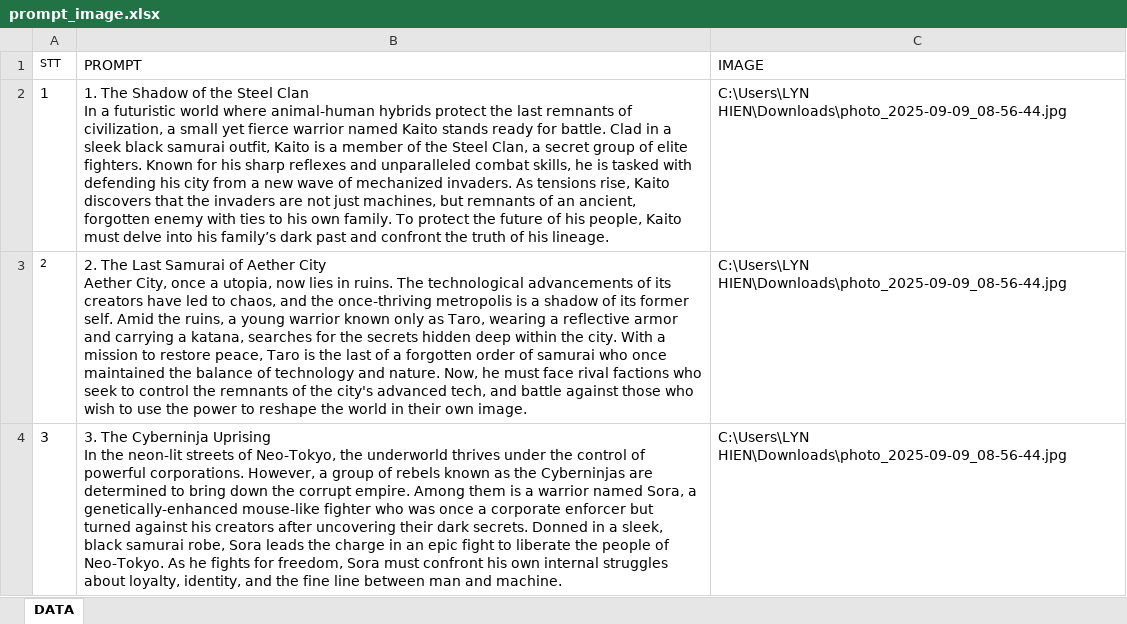
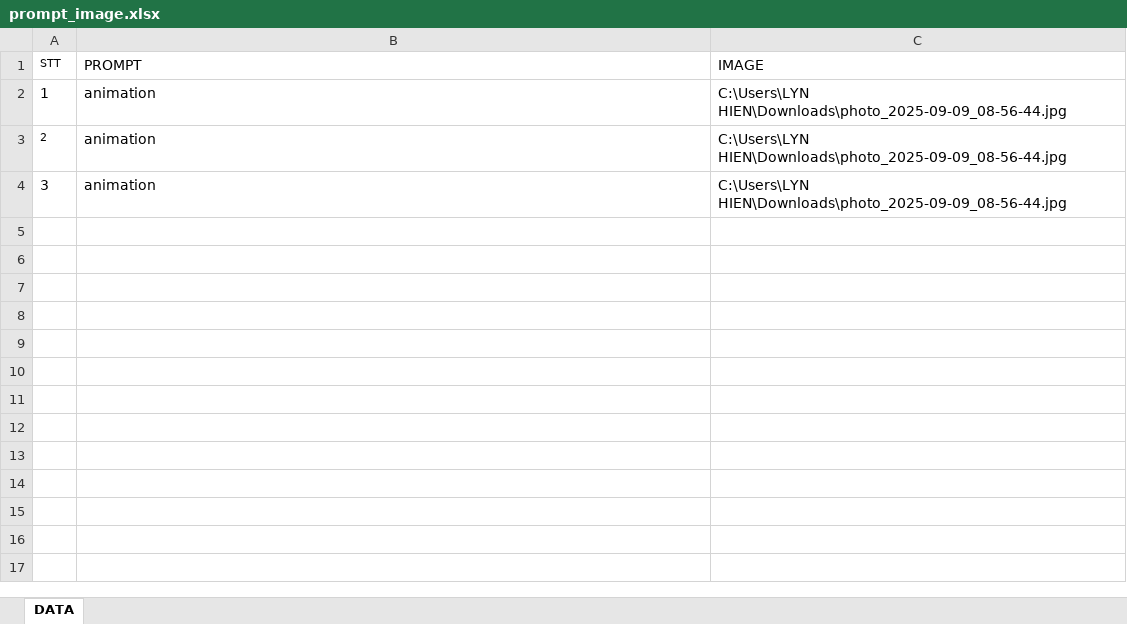
Before and after one commit to QuocHuy03/Veo3AICookie, an Excel workbook: prompt_image.xlsx, sheet DATA, drawn as a sheet; values as stored, in another font and other column widths than the file's, no borders; ↵ is a line break in a cell; the diff names each change by its address in the sheet, - before the commit and + after, or states it on an @@ line.

```diff
--- a/prompt_image.xlsx (sheet DATA)
+++ b/prompt_image.xlsx (sheet DATA)
-B2 (PROMPT): 1. The Shadow of the Steel Clan ↵ In a futuristic world where animal-human hybrids protect the last remnants of civilization, a small yet fierce warrior named Kaito stands ready for battle. Clad in a sleek black samurai outfit, Kaito is a member of the Steel Clan, a secret group of elite fighters. Known for his sharp reflexes and unparalleled combat skills, he is tasked with defending his city from a new wave of mechanized invaders. As tensions rise, Kaito discovers that the invaders are not just machines, but remnants of an ancient, forgotten enemy with ties to his own family. To protect the future of his people, Kaito must delve into his family’s dark past and confront the truth of his lineage.
+B2 (PROMPT): animation
-B3 (PROMPT): 2. The Last Samurai of Aether City ↵ Aether City, once a utopia, now lies in ruins. The technological advancements of its creators have led to chaos, and the once-thriving metropolis is a shadow of its former self. Amid the ruins, a young warrior known only as Taro, wearing a reflective armor and carrying a katana, searches for the secrets hidden deep within the city. With a mission to restore peace, Taro is the last of a forgotten order of samurai who once maintained the balance of technology and nature. Now, he must face rival factions who seek to control the remnants of the city's advanced tech, and battle against those who wish to use the power to reshape the world in their own image.
+B3 (PROMPT): animation
-B4 (PROMPT): 3. The Cyberninja Uprising ↵ In the neon-lit streets of Neo-Tokyo, the underworld thrives under the control of powerful corporations. However, a group of rebels known as the Cyberninjas are determined to bring down the corrupt empire. Among them is a warrior named Sora, a genetically-enhanced mouse-like fighter who was once a corporate enforcer but turned against his creators after uncovering their dark secrets. Donned in a sleek, black samurai robe, Sora leads the charge in an epic fight to liberate the people of Neo-Tokyo. As he fights for freedom, Sora must confront his own internal struggles about loyalty, identity, and the fine line between man and machine.
+B4 (PROMPT): animation
```
Also changed, not shown: 6 other files.
